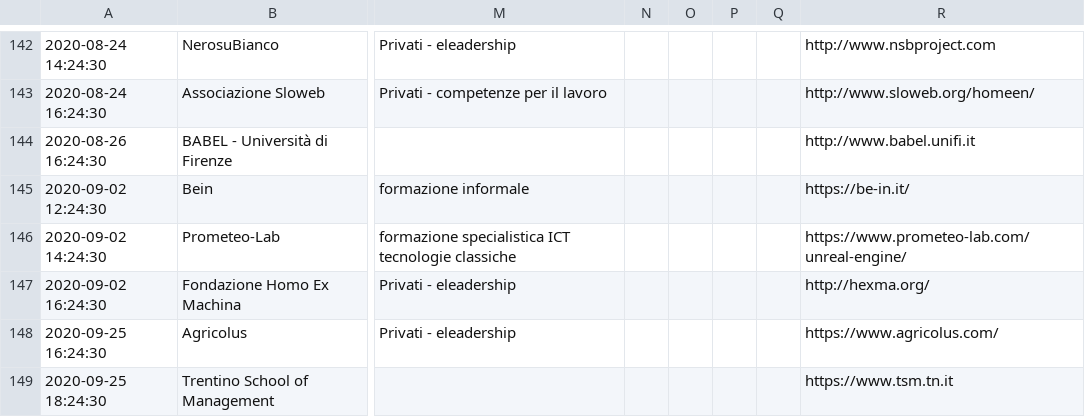
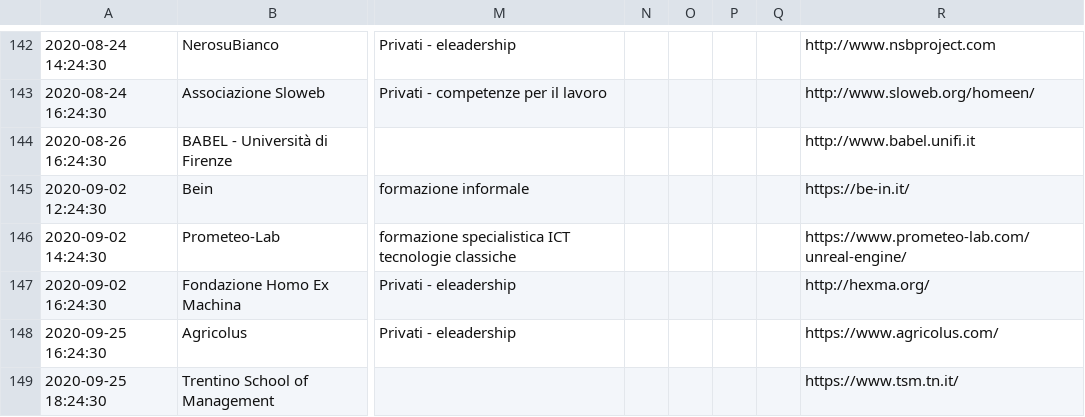
Before and after one commit to italia/repubblica-digitale, a CSV file: _data/iniziative.csv, drawn as a sheet; only a part is shown, gaps mark what is left out; the diff covers the shown part only; the diff names each change by its address in the sheet, - before the commit and + after, or states it on an @@ line.

Commit message:
Aggiornamento iniziative

```diff
--- a/_data/iniziative.csv
+++ b/_data/iniziative.csv
-R149: https://www.tsm.tn.it
+R149: https://www.tsm.tn.it/
```
Also changed, not shown: 1 added row and 1 edited cell elsewhere in this file, 3 other files.
